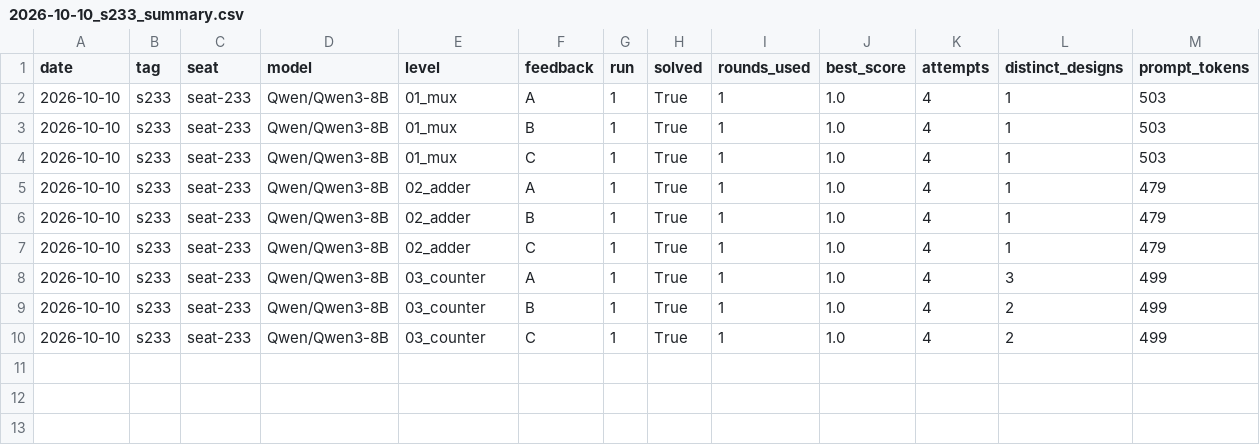
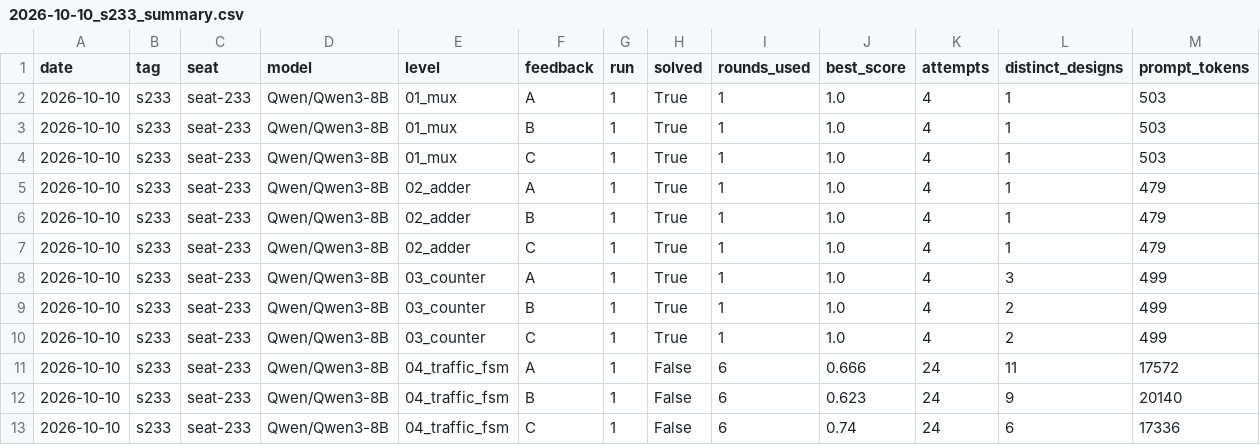
Before and after one commit to krishmehtagit/Six_Seven, a CSV file: results/2026-10-10_s233_summary.csv, drawn as a sheet; only a part is shown; rows hold the shown columns only; the diff names each change by its address in the sheet, - before the commit and + after, or states it on an @@ line.

```diff
--- a/results/2026-10-10_s233_summary.csv
+++ b/results/2026-10-10_s233_summary.csv
+row 11: 2026-10-10 | s233 | seat-233 | Qwen/Qwen3-8B | 04_traffic_fsm | A | 1 | False | 6 | 0.666 | 24 | 11 | 17572
+row 12: 2026-10-10 | s233 | seat-233 | Qwen/Qwen3-8B | 04_traffic_fsm | B | 1 | False | 6 | 0.623 | 24 | 9 | 20140
+row 13: 2026-10-10 | s233 | seat-233 | Qwen/Qwen3-8B | 04_traffic_fsm | C | 1 | False | 6 | 0.74 | 24 | 6 | 17336
```
Also changed, not shown: results/2026-10-10_s230_summary.csv, results/2026-10-10_s231_summary.csv, 15 other files.
